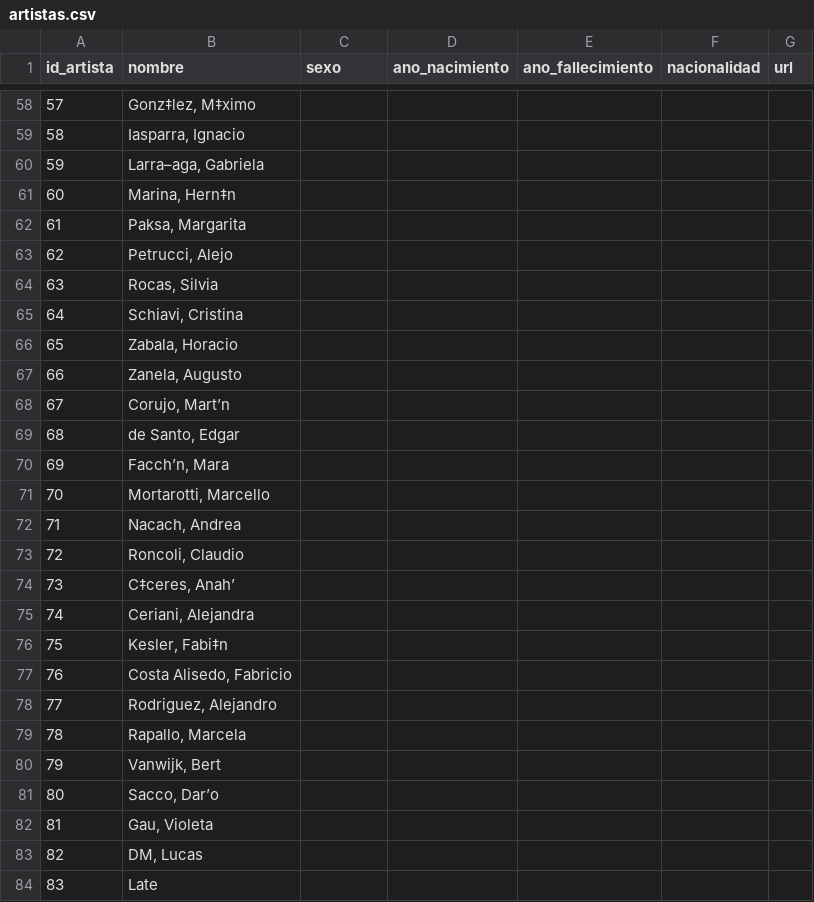
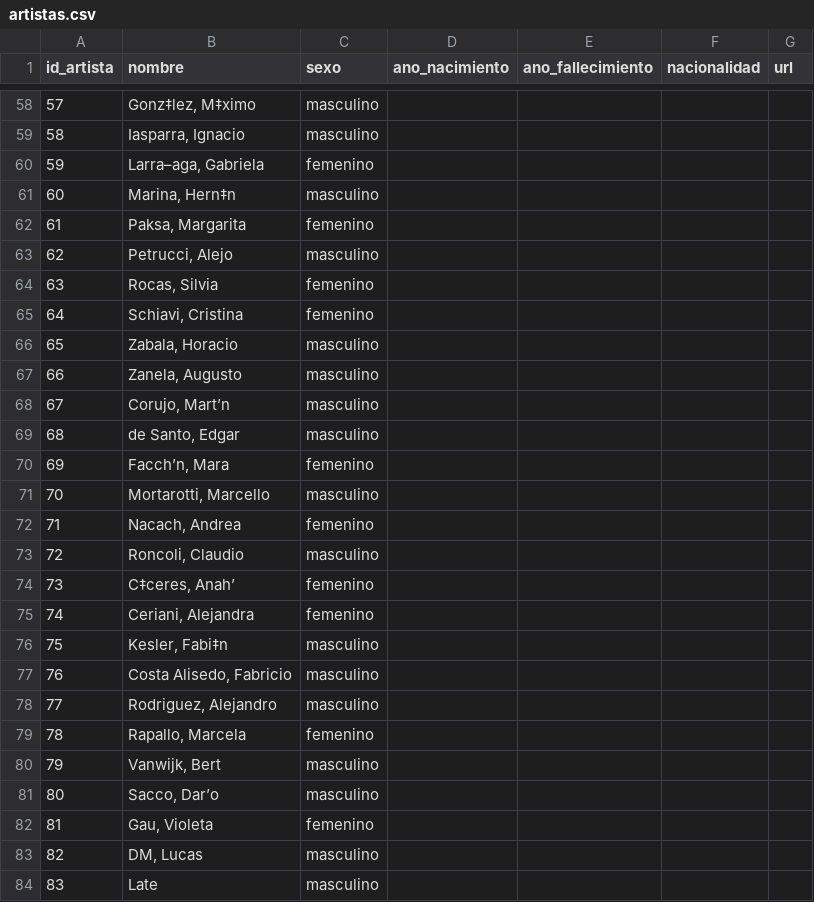
Before and after one commit to cristianReynaga/Dataset-Arte-Electronico-Argentino, a CSV file: artistas.csv, drawn as a sheet; only a part is shown, gaps mark what is left out; the diff covers the shown part only.

```diff
--- a/artistas.csv
+++ b/artistas.csv
@@ -58,27 +58,27 @@ id_artista,nombre,sexo,ano_nacimiento,ano_fallecimiento,nacionalidad,url
-57,"Gonz‡lez, M‡ximo",,,,,
-58,"Iasparra, Ignacio",,,,,
-59,"Larra–aga, Gabriela",,,,,
-60,"Marina, Hern‡n",,,,,
-61,"Paksa, Margarita",,,,,
-62,"Petrucci, Alejo",,,,,
-63,"Rocas, Silvia",,,,,
-64,"Schiavi, Cristina",,,,,
-65,"Zabala, Horacio",,,,,
-66,"Zanela, Augusto",,,,,
-67,"Corujo, Mart’n",,,,,
-68,"de Santo, Edgar",,,,,
-69,"Facch’n, Mara",,,,,
-70,"Mortarotti, Marcello",,,,,
-71,"Nacach, Andrea",,,,,
-72,"Roncoli, Claudio",,,,,
-73,"C‡ceres, Anah’",,,,,
-74,"Ceriani, Alejandra",,,,,
-75,"Kesler, Fabi‡n",,,,,
-76,"Costa Alisedo, Fabricio",,,,,
-77,"Rodriguez, Alejandro",,,,,
-78,"Rapallo, Marcela",,,,,
-79,"Vanwijk, Bert",,,,,
-80,"Sacco, Dar’o",,,,,
-81,"Gau, Violeta",,,,,
-82,"DM, Lucas",,,,,
-83,Late,,,,,
+57,"Gonz‡lez, M‡ximo",masculino,,,,
+58,"Iasparra, Ignacio",masculino,,,,
+59,"Larra–aga, Gabriela",femenino,,,,
+60,"Marina, Hern‡n",masculino,,,,
+61,"Paksa, Margarita",femenino,,,,
+62,"Petrucci, Alejo",masculino,,,,
+63,"Rocas, Silvia",femenino,,,,
+64,"Schiavi, Cristina",femenino,,,,
+65,"Zabala, Horacio",masculino,,,,
+66,"Zanela, Augusto",masculino,,,,
+67,"Corujo, Mart’n",masculino,,,,
+68,"de Santo, Edgar",masculino,,,,
+69,"Facch’n, Mara",femenino,,,,
+70,"Mortarotti, Marcello",masculino,,,,
+71,"Nacach, Andrea",femenino,,,,
+72,"Roncoli, Claudio",masculino,,,,
+73,"C‡ceres, Anah’",femenino,,,,
+74,"Ceriani, Alejandra",femenino,,,,
+75,"Kesler, Fabi‡n",masculino,,,,
+76,"Costa Alisedo, Fabricio",masculino,,,,
+77,"Rodriguez, Alejandro",masculino,,,,
+78,"Rapallo, Marcela",femenino,,,,
+79,"Vanwijk, Bert",masculino,,,,
+80,"Sacco, Dar’o",masculino,,,,
+81,"Gau, Violeta",femenino,,,,
+82,"DM, Lucas",masculino,,,,
+83,Late,masculino,,,,
```
Also changed, not shown: 66 edited cells elsewhere in this file.
